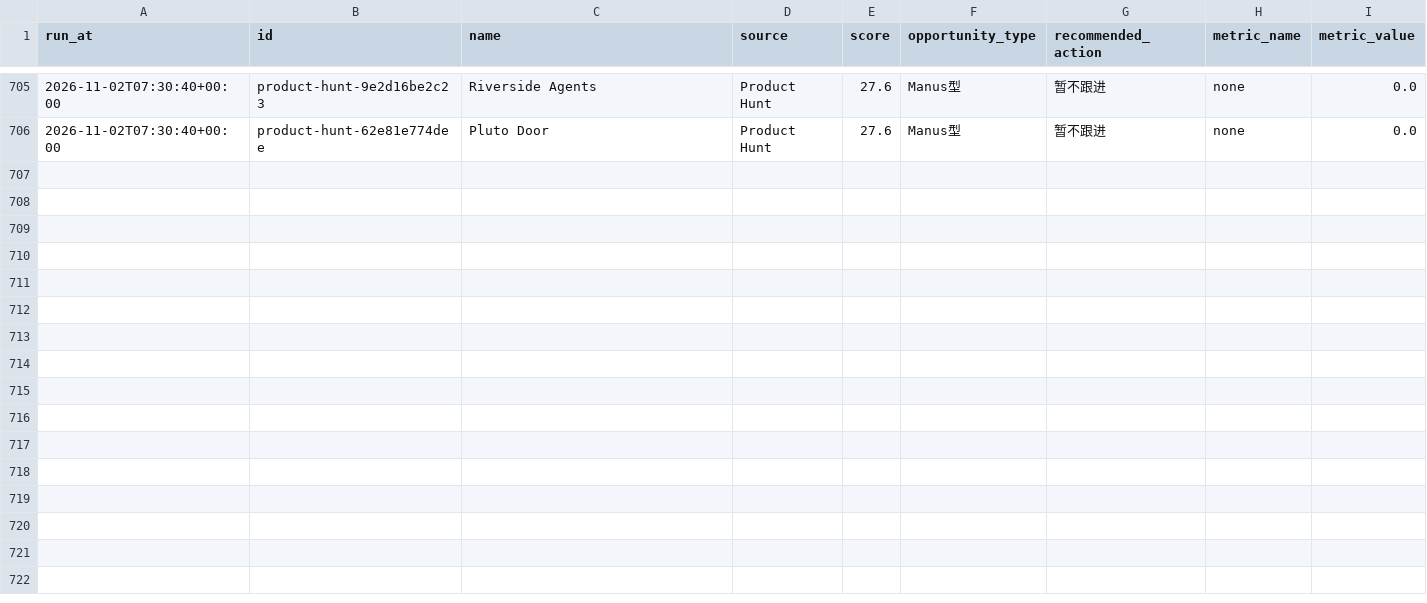
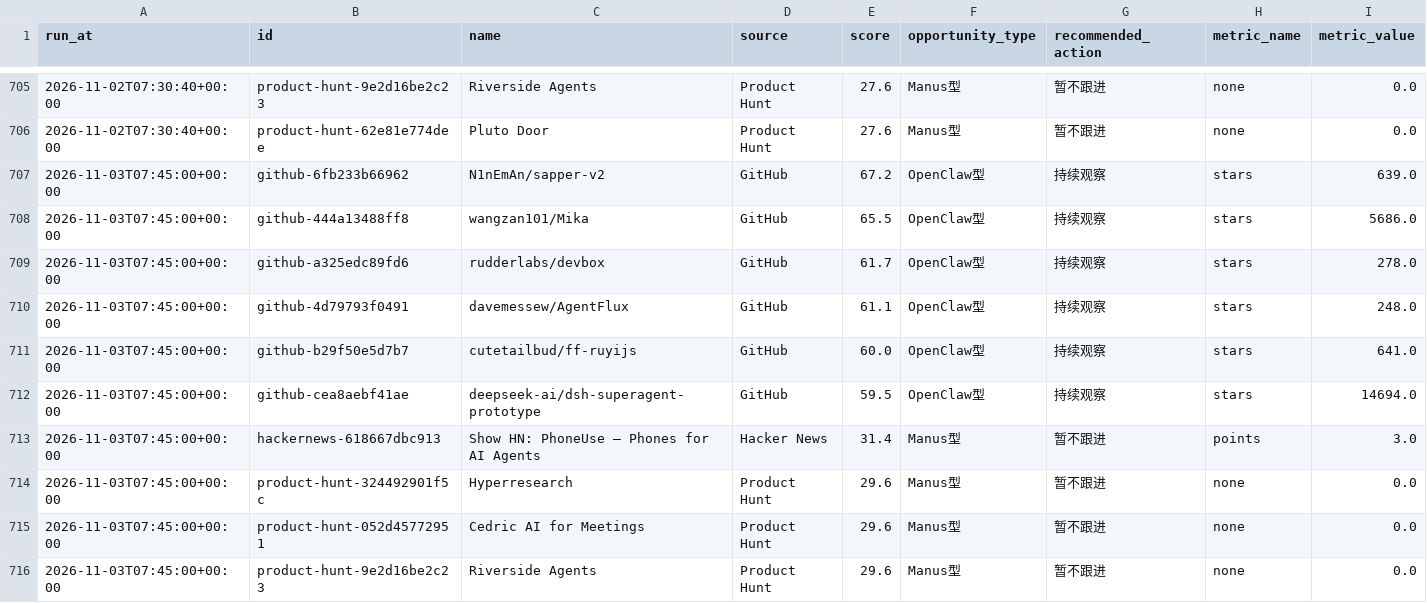
Before and after one commit to meiyangyang049/agent-opportunity-radar, a CSV file: data/history.csv, drawn as a sheet; only a part is shown, gaps mark what is left out.

Commit message:
chore: refresh agent radar

```diff
--- a/data/history.csv
+++ b/data/history.csv
@@ -706 +706,11 @@ run_at,id,name,source,score,opportunity_type,recommended_action,metric_name,metr
 2026-11-02T07:30:40+00:00,product-hunt-62e81e774dee,Pluto Door,Product Hunt,27.6,Manus型,暂不跟进,none,0.0
+2026-11-03T07:45:00+00:00,github-6fb233b66962,N1nEmAn/sapper-v2,GitHub,67.2,OpenClaw型,持续观察,stars,639.0
+2026-11-03T07:45:00+00:00,github-444a13488ff8,wangzan101/Mika,GitHub,65.5,OpenClaw型,持续观察,stars,5686.0
+2026-11-03T07:45:00+00:00,github-a325edc89fd6,rudderlabs/devbox,GitHub,61.7,OpenClaw型,持续观察,stars,278.0
+2026-11-03T07:45:00+00:00,github-4d79793f0491,davemessew/AgentFlux,GitHub,61.1,OpenClaw型,持续观察,stars,248.0
+2026-11-03T07:45:00+00:00,github-b29f50e5d7b7,cutetailbud/ff-ruyijs,GitHub,60.0,OpenClaw型,持续观察,stars,641.0
+2026-11-03T07:45:00+00:00,github-cea8aebf41ae,deepseek-ai/dsh-superagent-prototype,GitHub,59.5,OpenClaw型,持续观察,stars,14694.0
+2026-11-03T07:45:00+00:00,hackernews-618667dbc913,Show HN: PhoneUse – Phones for AI Agents,Hacker News,31.4,Manus型,暂不跟进,points,3.0
+2026-11-03T07:45:00+00:00,product-hunt-324492901f5c,Hyperresearch,Product Hunt,29.6,Manus型,暂不跟进,none,0.0
+2026-11-03T07:45:00+00:00,product-hunt-052d45772951,Cedric AI for Meetings,Product Hunt,29.6,Manus型,暂不跟进,none,0.0
+2026-11-03T07:45:00+00:00,product-hunt-9e2d16be2c23,Riverside Agents,Product Hunt,29.6,Manus型,暂不跟进,none,0.0
```
Also changed, not shown: 2 other files.
